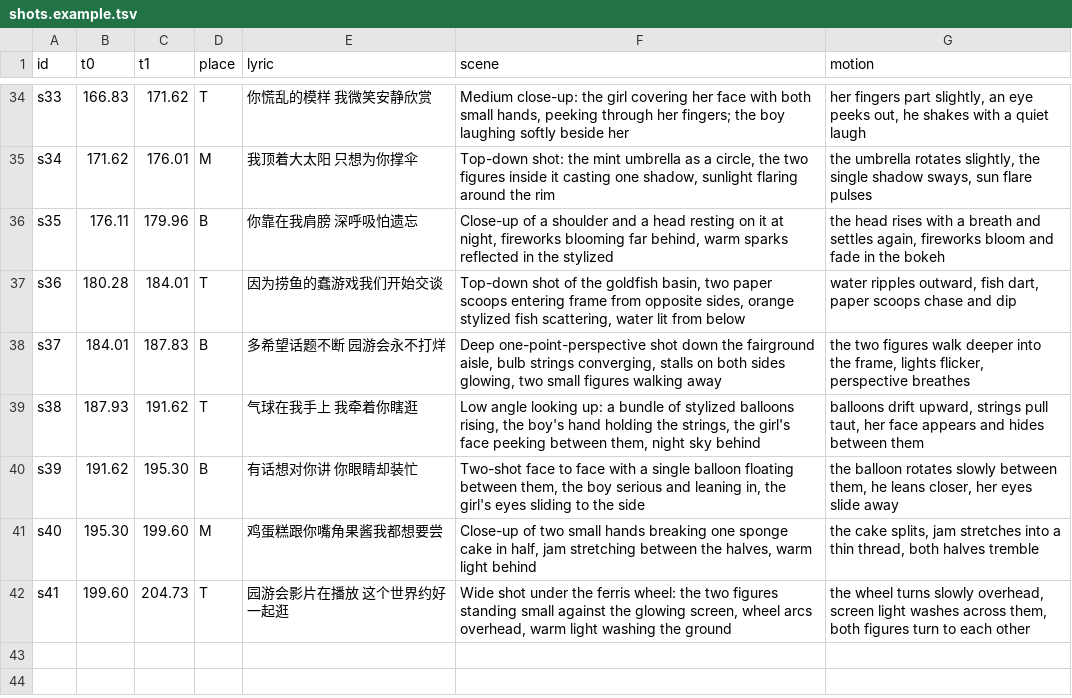
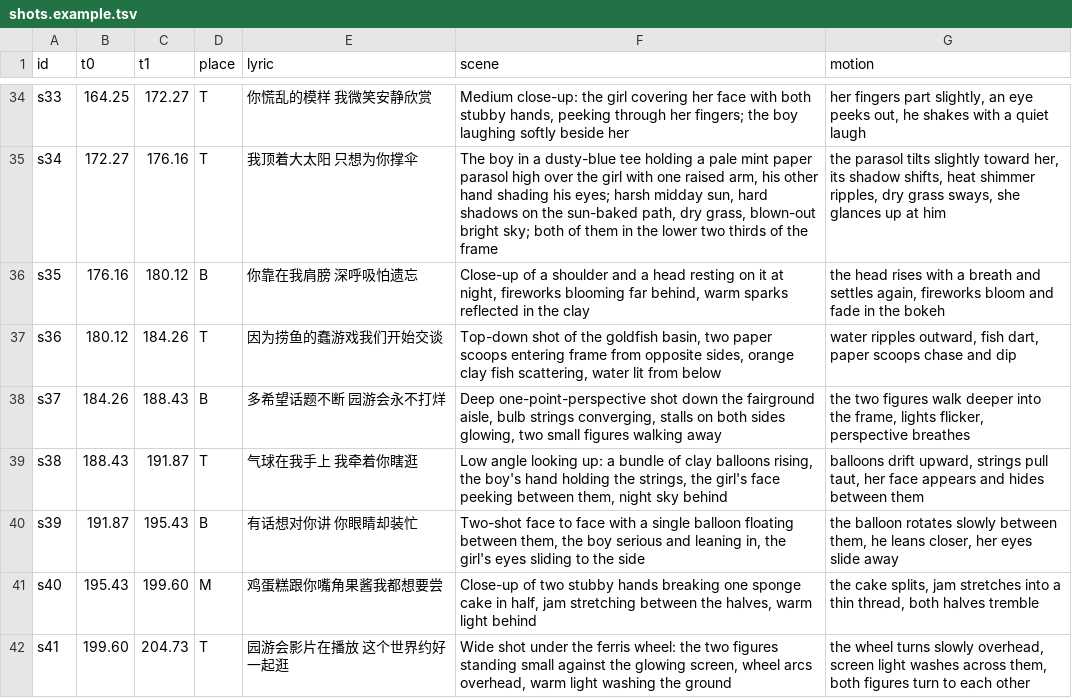
Before and after one commit to wangyaruo/music-mv, a TSV file: assets/shots.example.tsv, drawn as a sheet; only a part is shown, gaps mark what is left out; the diff covers the shown part only; the diff names each change by its address in the sheet, - before the commit and + after, or states it on an @@ line.

```diff
--- a/assets/shots.example.tsv
+++ b/assets/shots.example.tsv
-B34 (t0): 166.83
+B34 (t0): 164.25
-C34 (t1): 171.62
+C34 (t1): 172.27
-F34 (scene): …with both small hands, peeking…
+F34 (scene): …with both stubby hands, peeking…
-B35 (t0): 171.62
+B35 (t0): 172.27
-C35 (t1): 176.01
+C35 (t1): 176.16
-D35 (place): M
+D35 (place): T
-F35 (scene): Top-down shot: the mint umbrella as a circle, the two figures inside it casting one shadow, sunlight flaring around the rim
+F35 (scene): The boy in a dusty-blue tee holding a pale mint paper parasol high over the girl with one raised arm, his other hand shading his eyes; harsh midday sun, hard shadows on the sun-baked path, dry grass, blown-out bright sky; both of them in the lower two thirds of the frame
-G35 (motion): the umbrella rotates slightly, the single shadow sways, sun flare pulses
+G35 (motion): the parasol tilts slightly toward her, its shadow shifts, heat shimmer ripples, dry grass sways, she glances up at him
-B36 (t0): 176.11
+B36 (t0): 176.16
-C36 (t1): 179.96
+C36 (t1): 180.12
-F36 (scene): …in the stylized
+F36 (scene): …in the clay
-B37 (t0): 180.28
+B37 (t0): 180.12
-C37 (t1): 184.01
+C37 (t1): 184.26
-F37 (scene): …sides, orange stylized fish scattering,…
+F37 (scene): …sides, orange clay fish scattering,…
-B38 (t0): 184.01
+B38 (t0): 184.26
-C38 (t1): 187.83
+C38 (t1): 188.43
-B39 (t0): 187.93
+B39 (t0): 188.43
-C39 (t1): 191.62
+C39 (t1): 191.87
-F39 (scene): …bundle of stylized balloons rising,…
+F39 (scene): …bundle of clay balloons rising,…
-B40 (t0): 191.62
+B40 (t0): 191.87
-C40 (t1): 195.30
+C40 (t1): 195.43
-B41 (t0): 195.30
+B41 (t0): 195.43
-F41 (scene): …of two small hands breaking…
+F41 (scene): …of two stubby hands breaking…
```
Also changed, not shown: 63 edited cells elsewhere in this file, 11 other files.
